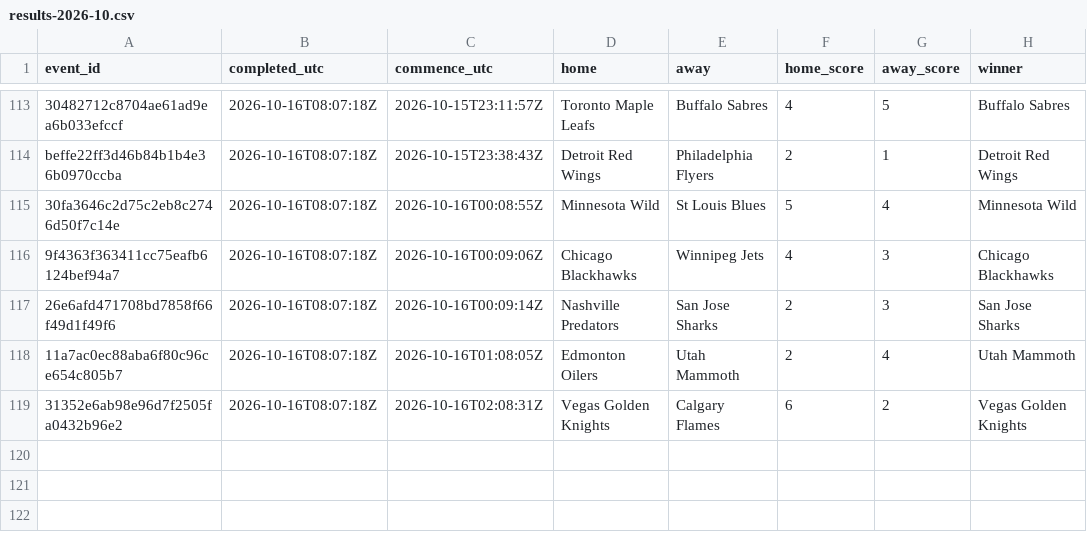
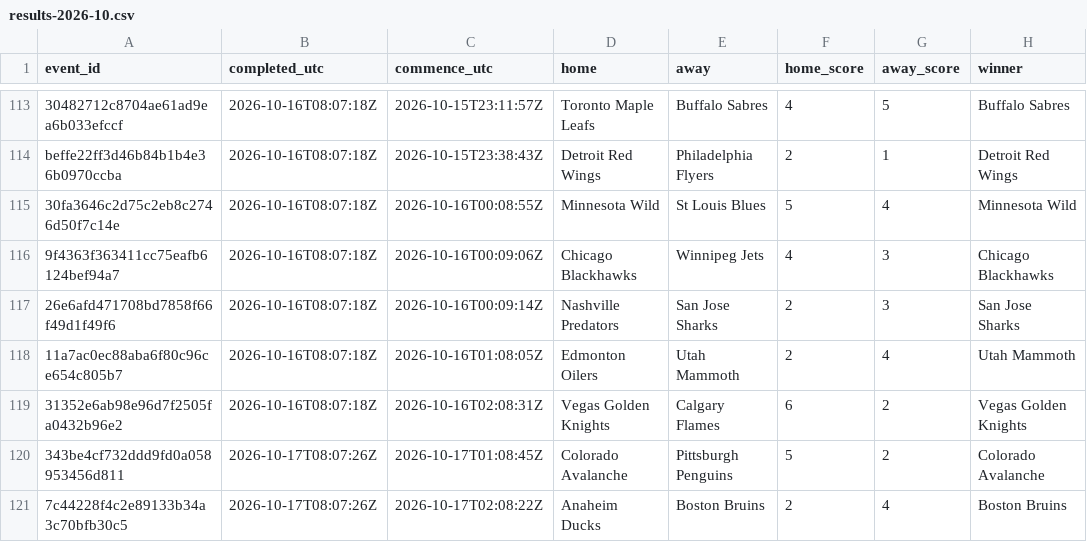
Before and after one commit to felix1975men-cpu/odds-monitor, a CSV file: data/nhl/results-2026-10.csv, drawn as a sheet; only a part is shown, gaps mark what is left out; the diff names each change by its address in the sheet, - before the commit and + after, or states it on an @@ line.

Commit message:
nhl results 2026-10-17

```diff
--- a/data/nhl/results-2026-10.csv
+++ b/data/nhl/results-2026-10.csv
+row 120: 343be4cf732ddd9fd0a058953456d811 | 2026-10-17T08:07:26Z | 2026-10-17T01:08:45Z | Colorado Avalanche | Pittsburgh Penguins | 5 | 2 | Colorado Avalanche
+row 121: 7c44228f4c2e89133b34a3c70bfb30c5 | 2026-10-17T08:07:26Z | 2026-10-17T02:08:22Z | Anaheim Ducks | Boston Bruins | 2 | 4 | Boston Bruins
```
